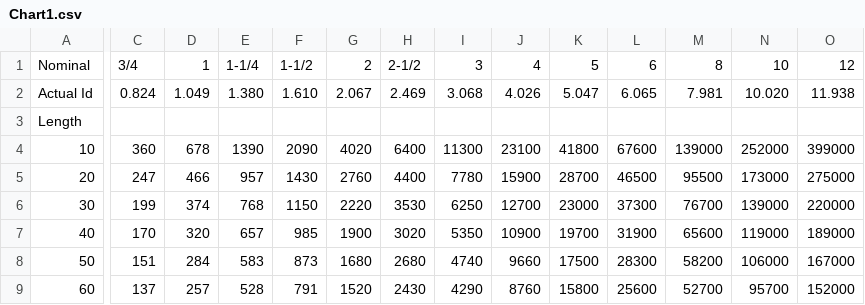
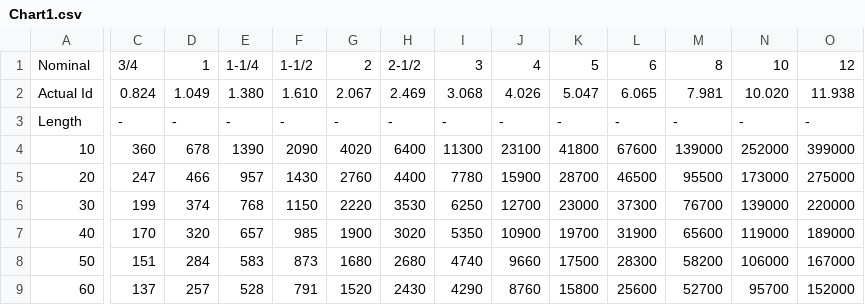
Before and after one commit to gmep-engineers/GMEPPlumbing, a CSV file: GMEPPlumbing/Tools/Charts/Gas/NaturalGas/Schedule40Metal/Chart1.csv, drawn as a sheet; only a part is shown, gaps mark what is left out; the diff names each change by its address in the sheet, - before the commit and + after, or states it on an @@ line.

```diff
--- a/GMEPPlumbing/Tools/Charts/Gas/NaturalGas/Schedule40Metal/Chart1.csv
+++ b/GMEPPlumbing/Tools/Charts/Gas/NaturalGas/Schedule40Metal/Chart1.csv
-C3: (empty)
+C3: -
-D3: (empty)
+D3: -
-E3: (empty)
+E3: -
-F3: (empty)
+F3: -
-G3: (empty)
+G3: -
-H3: (empty)
+H3: -
-I3: (empty)
+I3: -
-J3: (empty)
+J3: -
-K3: (empty)
+K3: -
-L3: (empty)
+L3: -
-M3: (empty)
+M3: -
-N3: (empty)
+N3: -
-O3: (empty)
+O3: -
```
Also changed, not shown: GMEPPlumbing/Tools/Charts/Gas/NaturalGas/Schedule40Metal/Chart2.csv, GMEPPlumbing/Tools/Charts/Gas/NaturalGas/Schedule40Metal/Chart3.csv, 11 other files.
